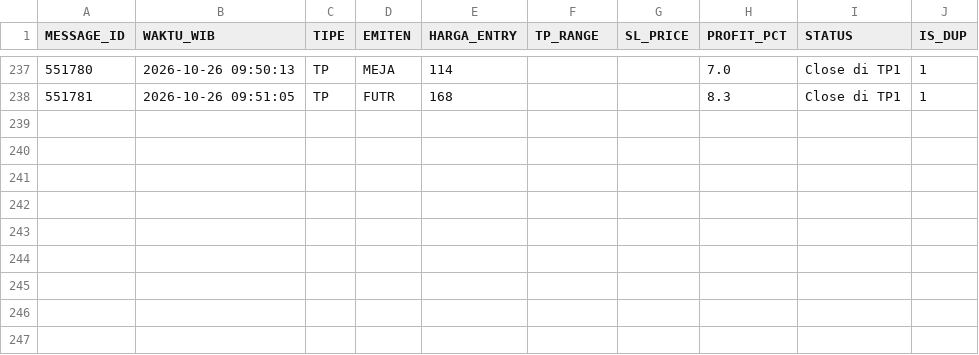
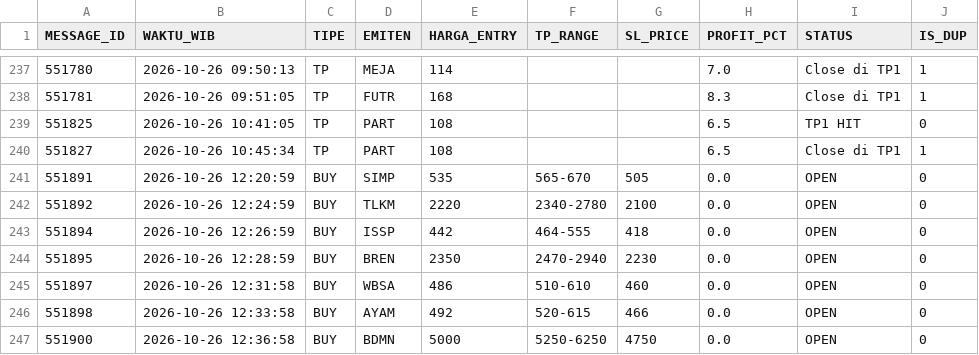
Before and after one commit to illusixTri/dashboard-rla, a CSV file: V2openclose.csv, drawn as a sheet; only a part is shown, gaps mark what is left out.

```diff
--- a/V2openclose.csv
+++ b/V2openclose.csv
@@ -238 +238,10 @@ MESSAGE_ID,WAKTU_WIB,TIPE,EMITEN,HARGA_ENTRY,TP_RANGE,SL_PRICE,PROFIT_PCT,STATUS
 551781,2026-10-26 09:51:05,TP,FUTR,168,,,8.3,Close di TP1,1
+551825,2026-10-26 10:41:05,TP,PART,108,,,6.5,TP1 HIT,0
+551827,2026-10-26 10:45:34,TP,PART,108,,,6.5,Close di TP1,1
+551891,2026-10-26 12:20:59,BUY,SIMP,535,565-670,505,0.0,OPEN,0
+551892,2026-10-26 12:24:59,BUY,TLKM,2220,2340-2780,2100,0.0,OPEN,0
+551894,2026-10-26 12:26:59,BUY,ISSP,442,464-555,418,0.0,OPEN,0
+551895,2026-10-26 12:28:59,BUY,BREN,2350,2470-2940,2230,0.0,OPEN,0
+551897,2026-10-26 12:31:58,BUY,WBSA,486,510-610,460,0.0,OPEN,0
+551898,2026-10-26 12:33:58,BUY,AYAM,492,520-615,466,0.0,OPEN,0
+551900,2026-10-26 12:36:58,BUY,BDMN,5000,5250-6250,4750,0.0,OPEN,0
```
Also changed, not shown: portofolio_web.csv.
